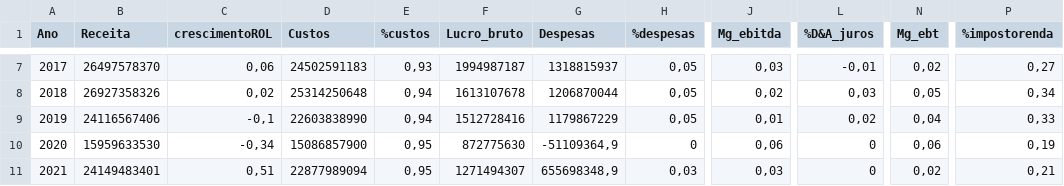
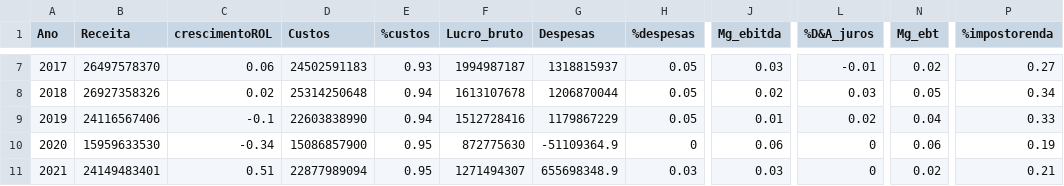
Before and after one commit to eaefer/base_TCC, a CSV file: TCC_VIBRA_DRE.csv, drawn as a sheet; only a part is shown, gaps mark what is left out; the diff covers the shown part only; the diff names each change by its address in the sheet, - before the commit and + after, or states it on an @@ line.

```diff
--- a/TCC_VIBRA_DRE.csv
+++ b/TCC_VIBRA_DRE.csv
-C7 (crescimentoROL): 0,06
+C7 (crescimentoROL): 0.06
-E7 (%custos): 0,93
+E7 (%custos): 0.93
-H7:H9 (%despesas): 0,05
+H7:H9 (%despesas): 0.05
-J7 (Mg_ebitda): 0,03
+J7 (Mg_ebitda): 0.03
-L7 (%D&A_juros): -0,01
+L7 (%D&A_juros): -0.01
-N7 (Mg_ebt): 0,02
+N7 (Mg_ebt): 0.02
-P7 (%impostorenda): 0,27
+P7 (%impostorenda): 0.27
-C8 (crescimentoROL): 0,02
+C8 (crescimentoROL): 0.02
-E8:E9 (%custos): 0,94
+E8:E9 (%custos): 0.94
-J8 (Mg_ebitda): 0,02
+J8 (Mg_ebitda): 0.02
-L8 (%D&A_juros): 0,03
+L8 (%D&A_juros): 0.03
-N8 (Mg_ebt): 0,05
+N8 (Mg_ebt): 0.05
-P8 (%impostorenda): 0,34
+P8 (%impostorenda): 0.34
-C9 (crescimentoROL): -0,1
+C9 (crescimentoROL): -0.1
-J9 (Mg_ebitda): 0,01
+J9 (Mg_ebitda): 0.01
-L9 (%D&A_juros): 0,02
+L9 (%D&A_juros): 0.02
-N9 (Mg_ebt): 0,04
+N9 (Mg_ebt): 0.04
-P9 (%impostorenda): 0,33
+P9 (%impostorenda): 0.33
-C10 (crescimentoROL): -0,34
+C10 (crescimentoROL): -0.34
-E10:E11 (%custos): 0,95
+E10:E11 (%custos): 0.95
-G10 (Despesas): -51109364,9
+G10 (Despesas): -51109364.9
-J10 (Mg_ebitda): 0,06
+J10 (Mg_ebitda): 0.06
-N10 (Mg_ebt): 0,06
+N10 (Mg_ebt): 0.06
-P10 (%impostorenda): 0,19
+P10 (%impostorenda): 0.19
-C11 (crescimentoROL): 0,51
+C11 (crescimentoROL): 0.51
-G11 (Despesas): 655698348,9
+G11 (Despesas): 655698348.9
-H11 (%despesas): 0,03
+H11 (%despesas): 0.03
-J11 (Mg_ebitda): 0,03
+J11 (Mg_ebitda): 0.03
-N11 (Mg_ebt): 0,02
+N11 (Mg_ebt): 0.02
-P11 (%impostorenda): 0,21
+P11 (%impostorenda): 0.21
```
Also changed, not shown: 38 edited cells elsewhere in this file.
